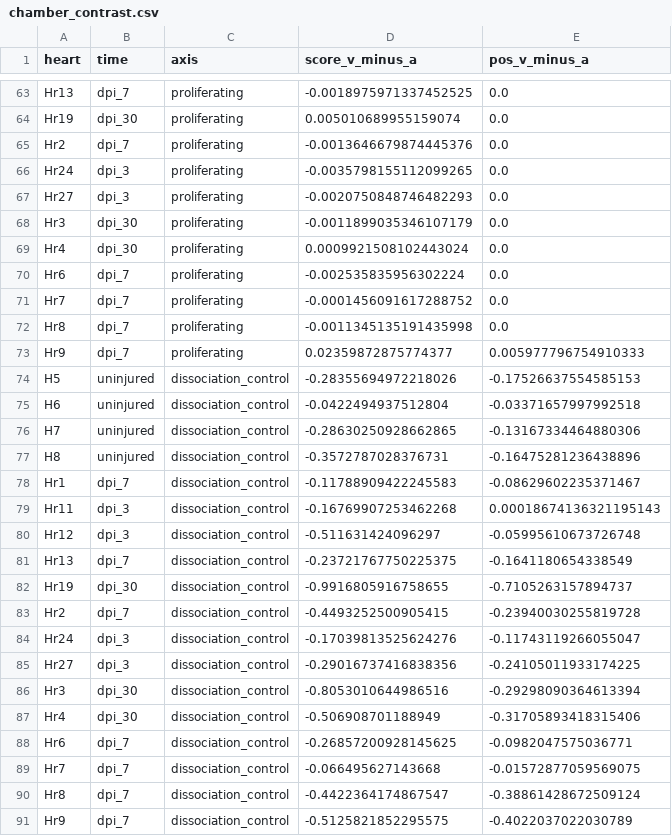
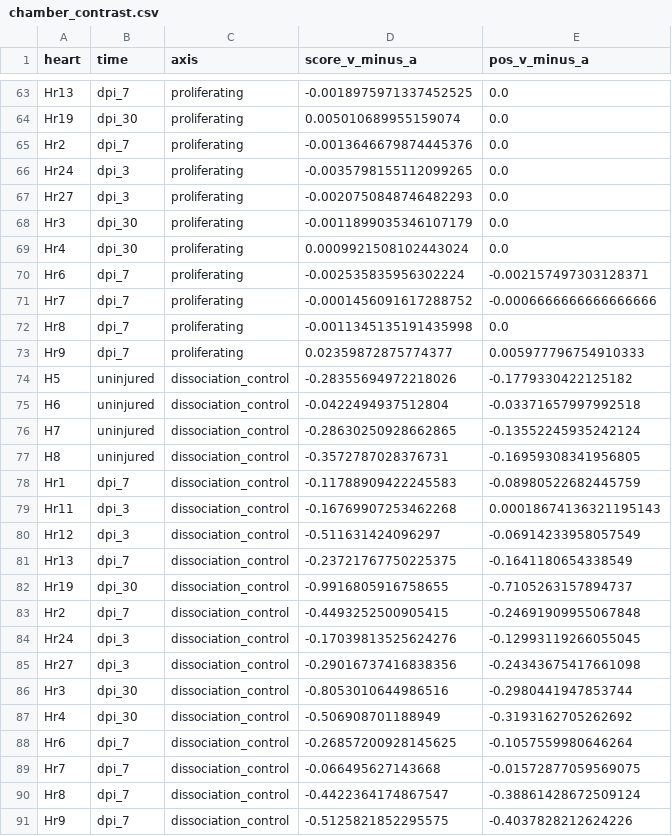
Before and after one commit to Mesi395/ClaudeLab_Drerio, a CSV file: results/hk/chamber_contrast.csv, drawn as a sheet; only a part is shown, gaps mark what is left out; the diff covers the shown part only.

```diff
--- a/results/hk/chamber_contrast.csv
+++ b/results/hk/chamber_contrast.csv
@@ -69,23 +69,23 @@ Hr3,dpi_30,proliferating,-0.0011899035346107179,0.0
 Hr4,dpi_30,proliferating,0.0009921508102443024,0.0
-Hr6,dpi_7,proliferating,-0.002535835956302224,0.0
-Hr7,dpi_7,proliferating,-0.0001456091617288752,0.0
+Hr6,dpi_7,proliferating,-0.002535835956302224,-0.002157497303128371
+Hr7,dpi_7,proliferating,-0.0001456091617288752,-0.0006666666666666666
 Hr8,dpi_7,proliferating,-0.0011345135191435998,0.0
 Hr9,dpi_7,proliferating,0.02359872875774377,0.005977796754910333
-H5,uninjured,dissociation_control,-0.28355694972218026,-0.17526637554585153
+H5,uninjured,dissociation_control,-0.28355694972218026,-0.1779330422125182
 H6,uninjured,dissociation_control,-0.0422494937512804,-0.03371657997992518
-H7,uninjured,dissociation_control,-0.28630250928662865,-0.13167334464880306
-H8,uninjured,dissociation_control,-0.3572787028376731,-0.16475281236438896
-Hr1,dpi_7,dissociation_control,-0.11788909422245583,-0.08629602235371467
+H7,uninjured,dissociation_control,-0.28630250928662865,-0.13552245935242124
+H8,uninjured,dissociation_control,-0.3572787028376731,-0.16959308341956805
+Hr1,dpi_7,dissociation_control,-0.11788909422245583,-0.08980522682445759
 Hr11,dpi_3,dissociation_control,-0.16769907253462268,0.00018674136321195143
-Hr12,dpi_3,dissociation_control,-0.511631424096297,-0.05995610673726748
+Hr12,dpi_3,dissociation_control,-0.511631424096297,-0.06914233958057549
 Hr13,dpi_7,dissociation_control,-0.23721767750225375,-0.1641180654338549
 Hr19,dpi_30,dissociation_control,-0.9916805916758655,-0.7105263157894737
-Hr2,dpi_7,dissociation_control,-0.4493252500905415,-0.23940030255819728
-Hr24,dpi_3,dissociation_control,-0.17039813525624276,-0.11743119266055047
-Hr27,dpi_3,dissociation_control,-0.29016737416838356,-0.24105011933174225
-Hr3,dpi_30,dissociation_control,-0.8053010644986516,-0.29298090364613394
-Hr4,dpi_30,dissociation_control,-0.506908701188949,-0.31705893418315406
-Hr6,dpi_7,dissociation_control,-0.26857200928145625,-0.0982047575036771
+Hr2,dpi_7,dissociation_control,-0.4493252500905415,-0.24691909955067848
+Hr24,dpi_3,dissociation_control,-0.17039813525624276,-0.12993119266055045
+Hr27,dpi_3,dissociation_control,-0.29016737416838356,-0.24343675417661098
+Hr3,dpi_30,dissociation_control,-0.8053010644986516,-0.2980441947853744
+Hr4,dpi_30,dissociation_control,-0.506908701188949,-0.3193162705262692
+Hr6,dpi_7,dissociation_control,-0.26857200928145625,-0.1057559980646264
 Hr7,dpi_7,dissociation_control,-0.066495627143668,-0.01572877059569075
 Hr8,dpi_7,dissociation_control,-0.4422364174867547,-0.38861428672509124
-Hr9,dpi_7,dissociation_control,-0.5125821852295575,-0.4022037022030789
+Hr9,dpi_7,dissociation_control,-0.5125821852295575,-0.4037828212624226
```
Also changed, not shown: 2 edited cells elsewhere in this file, results/hk/cell_tail.csv, results/hk/cell_tail_per_heart.csv, 16 other files.
